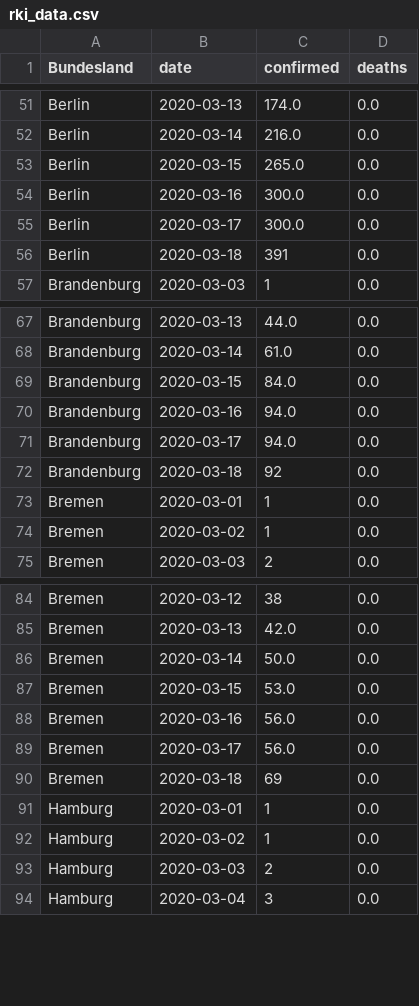
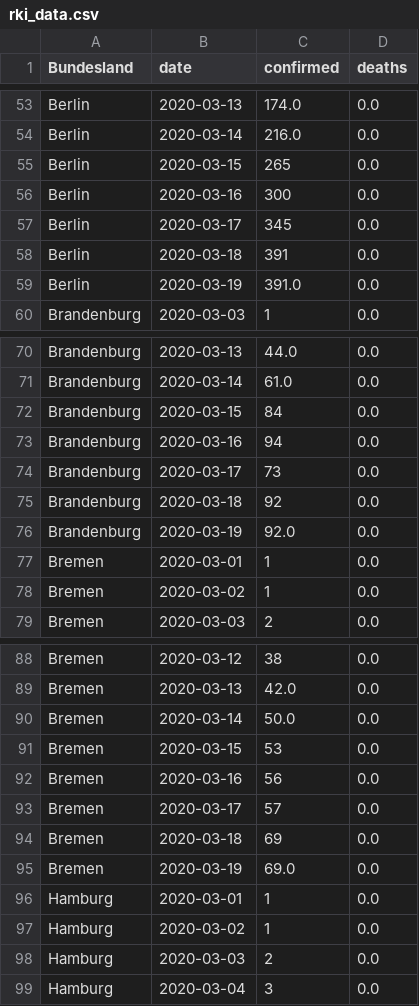
Before and after one commit to normannexo/COVID-19-RKI, a CSV file: csv/rki_data.csv, drawn as a sheet; only a part is shown, gaps mark what is left out; the diff covers the shown part only.

```diff
--- a/csv/rki_data.csv
+++ b/csv/rki_data.csv
@@ -52,6 +54,7 @@ Berlin,2020-03-13,174.0,0.0
 Berlin,2020-03-14,216.0,0.0
-Berlin,2020-03-15,265.0,0.0
-Berlin,2020-03-16,300.0,0.0
-Berlin,2020-03-17,300.0,0.0
+Berlin,2020-03-15,265,0.0
+Berlin,2020-03-16,300,0.0
+Berlin,2020-03-17,345,0.0
 Berlin,2020-03-18,391,0.0
+Berlin,2020-03-19,391.0,0.0
 Brandenburg,2020-03-03,1,0.0
@@ -68,6 +71,7 @@ Brandenburg,2020-03-13,44.0,0.0
 Brandenburg,2020-03-14,61.0,0.0
-Brandenburg,2020-03-15,84.0,0.0
-Brandenburg,2020-03-16,94.0,0.0
-Brandenburg,2020-03-17,94.0,0.0
+Brandenburg,2020-03-15,84,0.0
+Brandenburg,2020-03-16,94,0.0
+Brandenburg,2020-03-17,73,0.0
 Brandenburg,2020-03-18,92,0.0
+Brandenburg,2020-03-19,92.0,0.0
 Bremen,2020-03-01,1,0.0
@@ -86,6 +90,7 @@ Bremen,2020-03-13,42.0,0.0
 Bremen,2020-03-14,50.0,0.0
-Bremen,2020-03-15,53.0,0.0
-Bremen,2020-03-16,56.0,0.0
-Bremen,2020-03-17,56.0,0.0
+Bremen,2020-03-15,53,0.0
+Bremen,2020-03-16,56,0.0
+Bremen,2020-03-17,57,0.0
 Bremen,2020-03-18,69,0.0
+Bremen,2020-03-19,69.0,0.0
 Hamburg,2020-03-01,1,0.0
```
Also changed, not shown: 13 added rows and 43 edited cells elsewhere in this file, 1 other file.
